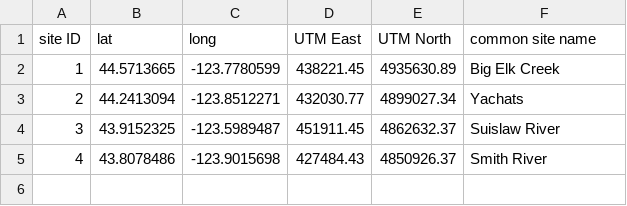
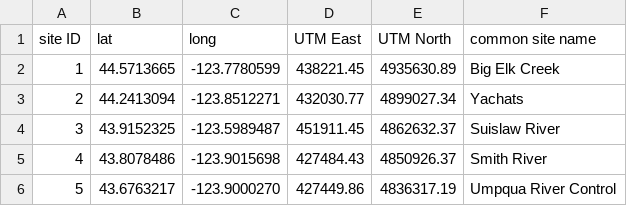
Before and after one commit to Alramirez14/Clearcut-Erosion-Analytical-Workflows, a CSV file: data/Sample Site Info.csv, drawn as a sheet; the diff names each change by its address in the sheet, - before the commit and + after, or states it on an @@ line.

Commit message:
Update Sample Site Info.csv

```diff
--- a/data/Sample Site Info.csv
+++ b/data/Sample Site Info.csv
+row 6: 5 | 43.6763217 | -123.9000270 | 427449.86 | 4836317.19 | Umpqua River Control
```
